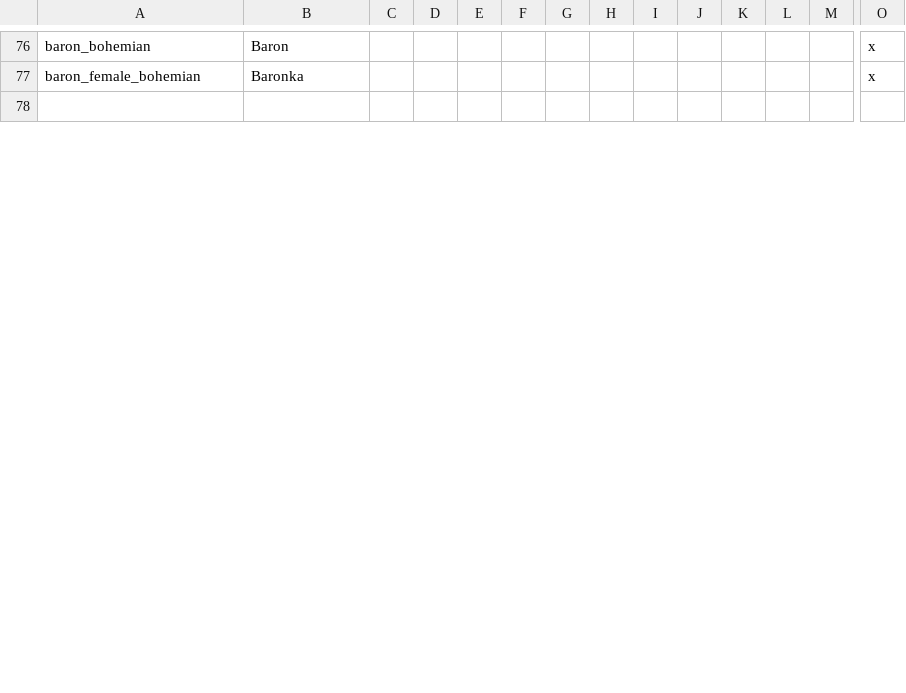
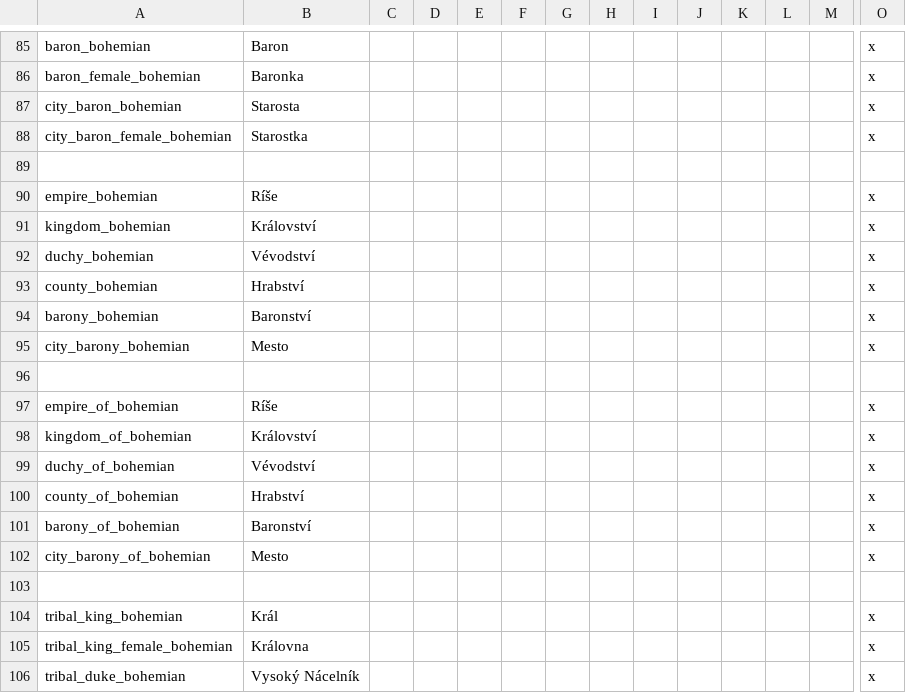
Before and after one commit to JayyKashtaCodes/Dynamic-Cultural-Titles-Reborn, a CSV file: dctr(ironman)/localisation/00_Slav Titles.csv, drawn as a sheet; only a part is shown, gaps mark what is left out; rows hold the shown columns only; the diff covers the shown part only; the diff names each change by its address in the sheet, - before the commit and + after, or states it on an @@ line.

```diff
--- a/dctr(ironman)/localisation/00_Slav Titles.csv
+++ b/dctr(ironman)/localisation/00_Slav Titles.csv
+row 87: city_baron_bohemian | Starosta |  |  |  |  |  |  |  |  |  |  |  | x
+row 88: city_baron_female_bohemian | Starostka |  |  |  |  |  |  |  |  |  |  |  | x
+row 90: empire_bohemian | Ríše |  |  |  |  |  |  |  |  |  |  |  | x
+row 91: kingdom_bohemian | Království |  |  |  |  |  |  |  |  |  |  |  | x
+row 92: duchy_bohemian | Vévodství |  |  |  |  |  |  |  |  |  |  |  | x
+row 93: county_bohemian | Hrabství |  |  |  |  |  |  |  |  |  |  |  | x
+row 94: barony_bohemian | Baronství |  |  |  |  |  |  |  |  |  |  |  | x
+row 95: city_barony_bohemian | Mesto |  |  |  |  |  |  |  |  |  |  |  | x
+row 96: (empty)
+row 97: empire_of_bohemian | Ríše |  |  |  |  |  |  |  |  |  |  |  | x
+row 98: kingdom_of_bohemian | Království |  |  |  |  |  |  |  |  |  |  |  | x
+row 99: duchy_of_bohemian | Vévodství |  |  |  |  |  |  |  |  |  |  |  | x
+row 100: county_of_bohemian | Hrabství |  |  |  |  |  |  |  |  |  |  |  | x
+row 101: barony_of_bohemian | Baronství |  |  |  |  |  |  |  |  |  |  |  | x
+row 102: city_barony_of_bohemian | Mesto |  |  |  |  |  |  |  |  |  |  |  | x
+row 103: (empty)
+row 104: tribal_king_bohemian | Král |  |  |  |  |  |  |  |  |  |  |  | x
+row 105: tribal_king_female_bohemian | Královna |  |  |  |  |  |  |  |  |  |  |  | x
+row 106: tribal_duke_bohemian | Vysoký Nácelník |  |  |  |  |  |  |  |  |  |  |  | x
```
Also changed, not shown: 47 added rows and 3 edited cells elsewhere in this file, dctr(ironman)/localisation/00_Altaic Titles.csv, dctr(ironman)/localisation/00_Europe Titles.csv, 1 other file.
